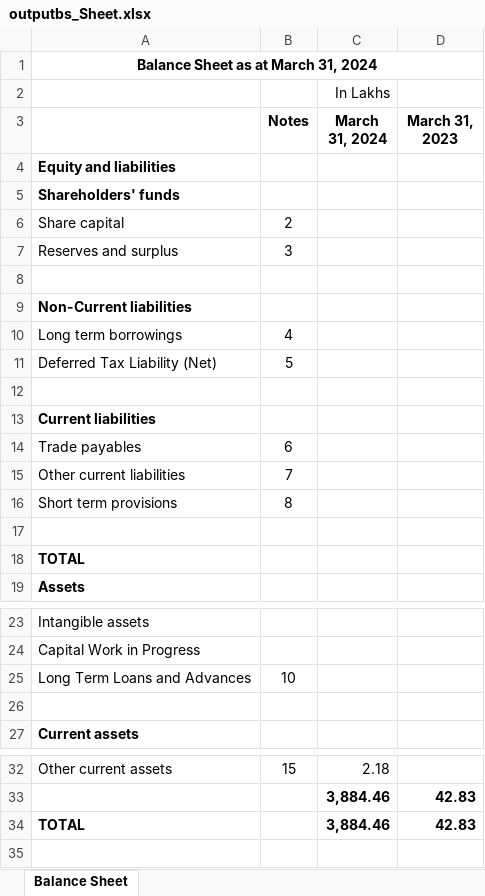
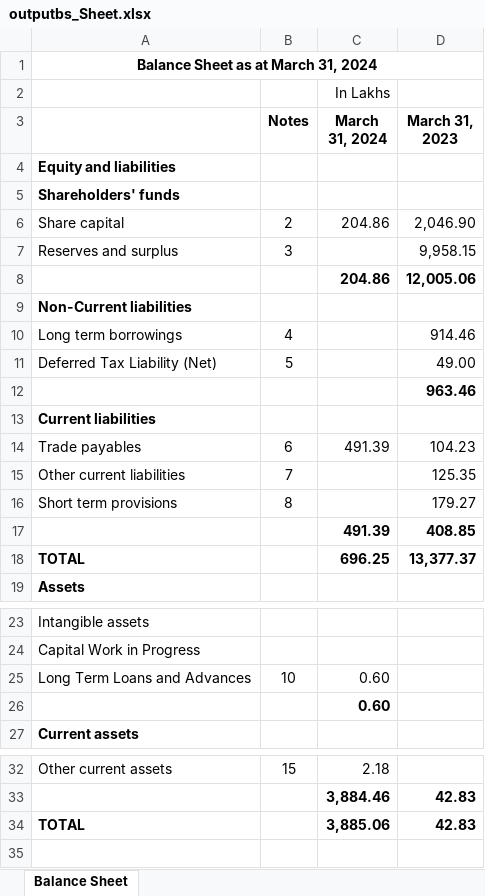
Before and after one commit to Sahil-Garg-01/TrialBalance_To_Notes, an Excel workbook: notestoALL/outputbs_Sheet.xlsx, sheet Balance Sheet, drawn as a sheet; only a part is shown, gaps mark what is left out; values as stored, in another font and other column widths than the file's, no borders; the diff names each change by its address in the sheet, - before the commit and + after, or states it on an @@ line.

Commit message:
bs_feom_notes api route build plus NOTESTOLALL folder

```diff
--- a/notestoALL/outputbs_Sheet.xlsx (sheet Balance Sheet)
+++ b/notestoALL/outputbs_Sheet.xlsx (sheet Balance Sheet)
-C6 (March 31, 2024): (empty)
+C6 (March 31, 2024): 204.86
-D6 (March 31, 2023): (empty)
+D6 (March 31, 2023): 2,046.90
-D7 (March 31, 2023): (empty)
+D7 (March 31, 2023): 9,958.15
-row 8: (empty)
+row 8:  |  | 204.86 | 12,005.06
-D10 (March 31, 2023): (empty)
+D10 (March 31, 2023): 914.46
-D11 (March 31, 2023): (empty)
+D11 (March 31, 2023): 49.00
-D12 (March 31, 2023): (empty)
+D12 (March 31, 2023): 963.46
-C14 (March 31, 2024): (empty)
+C14 (March 31, 2024): 491.39
-D14 (March 31, 2023): (empty)
+D14 (March 31, 2023): 104.23
-D15 (March 31, 2023): (empty)
+D15 (March 31, 2023): 125.35
-D16 (March 31, 2023): (empty)
+D16 (March 31, 2023): 179.27
-row 17: (empty)
+row 17:  |  | 491.39 | 408.85
-C18 (March 31, 2024): (empty)
+C18 (March 31, 2024): 696.25
-D18 (March 31, 2023): (empty)
+D18 (March 31, 2023): 13,377.37
-C25:C26 (March 31, 2024): (empty)
+C25:C26 (March 31, 2024): 0.60
-C34 (March 31, 2024): 3,884.46
+C34 (March 31, 2024): 3,885.06
```
Also changed, not shown: notestoALL/outputpnl_sheet.xlsx, 26 other files.
